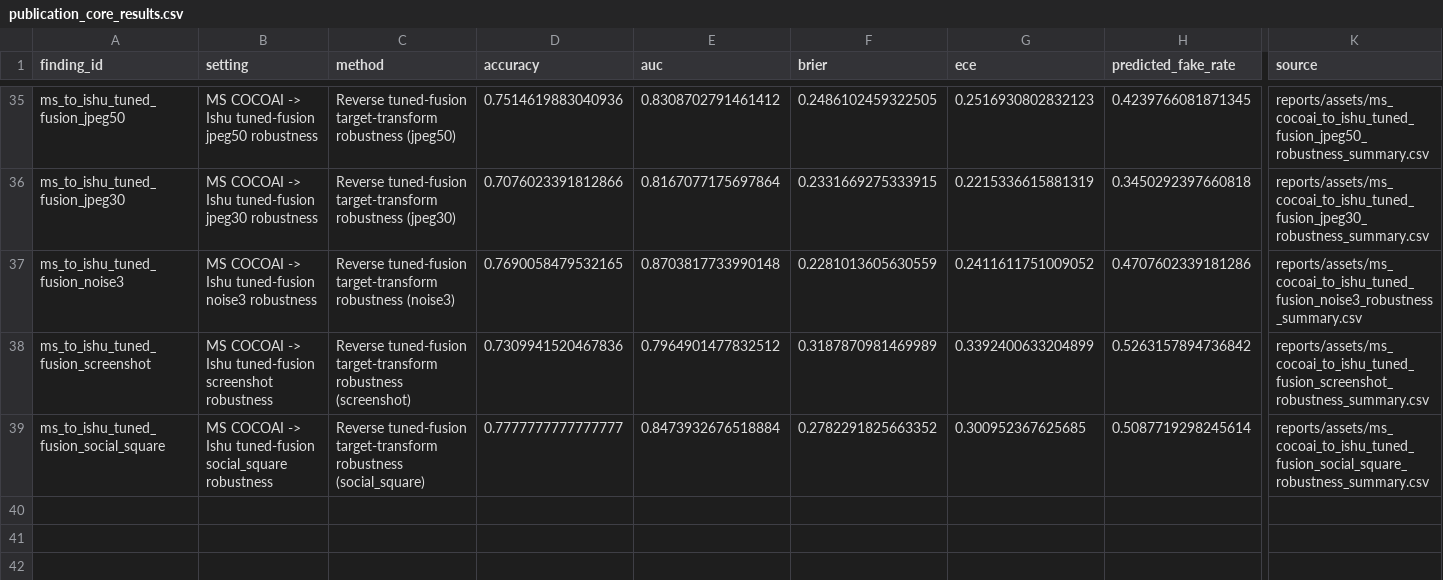
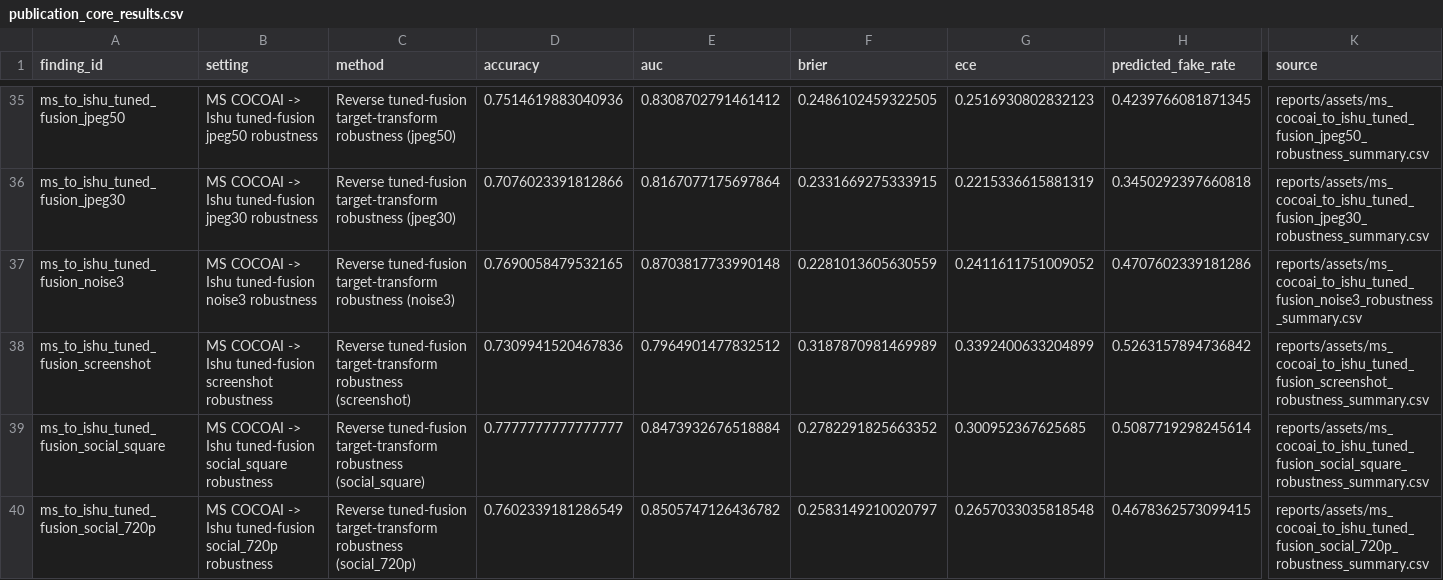
Before and after one commit to DrStrangel0ve/ai-image-forensics-comparison, a CSV file: reports/assets/publication_core_results.csv, drawn as a sheet; only a part is shown, gaps mark what is left out; rows hold the shown columns only; the diff names each change by its address in the sheet, - before the commit and + after, or states it on an @@ line.

```diff
--- a/reports/assets/publication_core_results.csv
+++ b/reports/assets/publication_core_results.csv
+row 40: ms_to_ishu_tuned_fusion_social_720p | MS COCOAI -> Ishu tuned-fusion social_720p robustness | Reverse tuned-fusion target-transform robustness (social_720p) | 0.7602339181286549 | 0.8505747126436782 | 0.2583149210020797 | 0.2657033035818548 | 0.4678362573099415 | reports/assets/ms_cocoai_to_ishu_tuned_fusion_social_720p_robustness_summary.csv
```
Also changed, not shown: reports/assets/claim_evidence_matrix.csv, reports/assets/dfrws_poster_key_numbers.csv, 24 other files.
